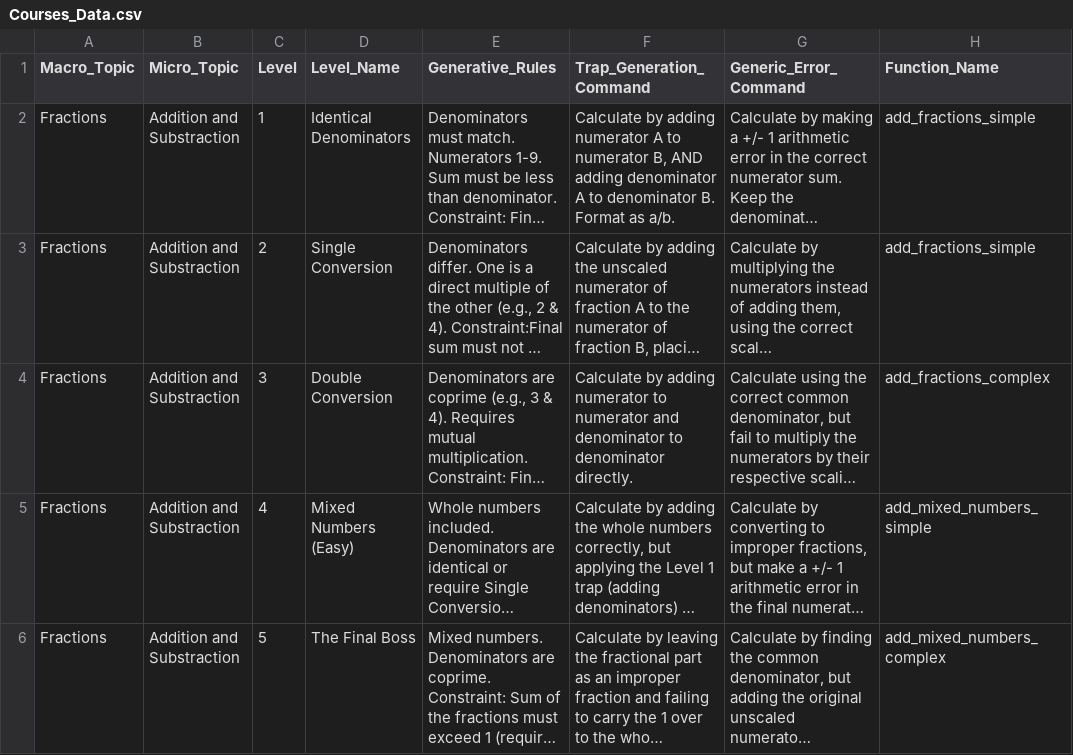
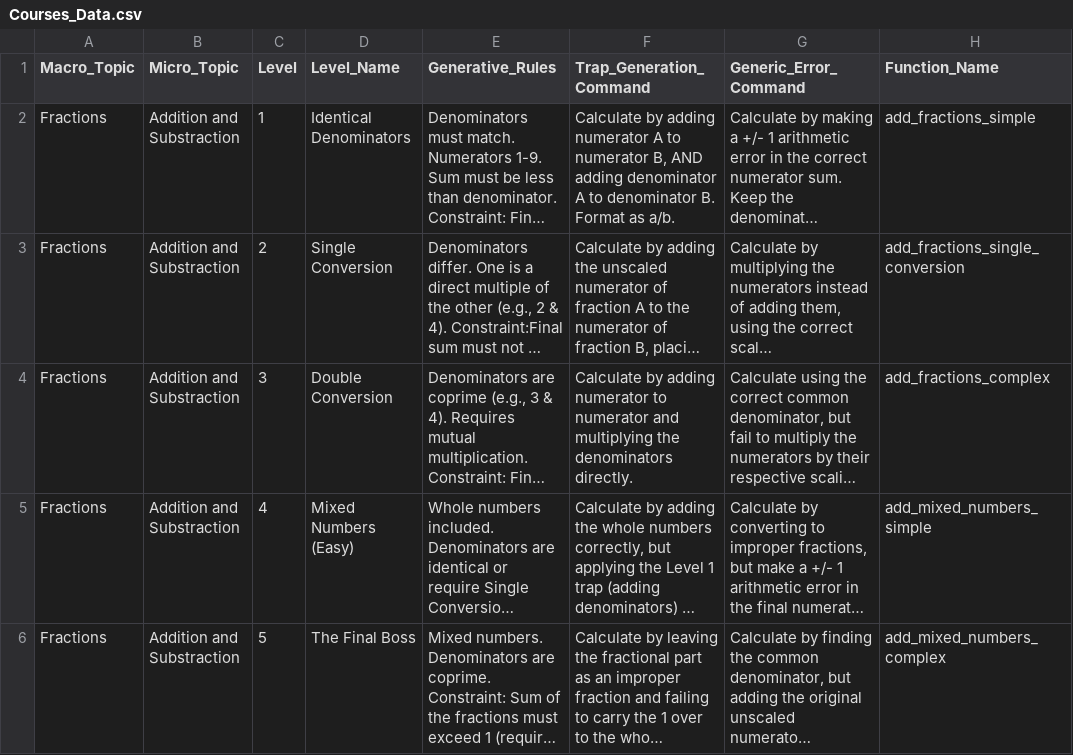
Before and after one commit to AntoniEntrepreneur/optimisedmath, a CSV file: Courses_Data.csv, drawn as a sheet; long unchanged cells end in …; the diff names each change by its address in the sheet, - before the commit and + after, or states it on an @@ line.

Commit message:
Updated level 1 simplification issue

```diff
--- a/Courses_Data.csv
+++ b/Courses_Data.csv
-H3 (Function_Name): add_fractions_simple
+H3 (Function_Name): add_fractions_single_conversion
-F4 (Trap_Generation_Command): …numerator and denominator to denominator directly.
+F4 (Trap_Generation_Command): …numerator and multiplying the denominators directly.
```
Also changed, not shown: 1 other file.
